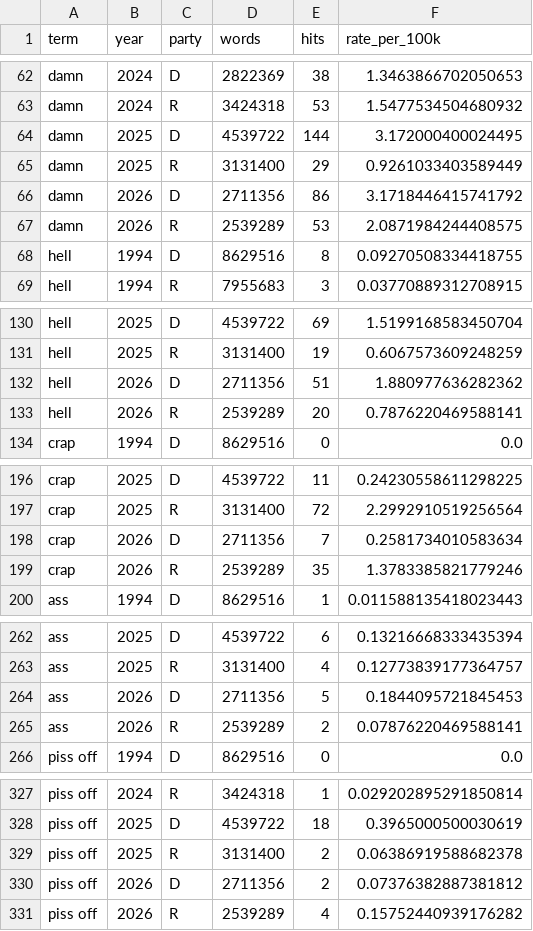
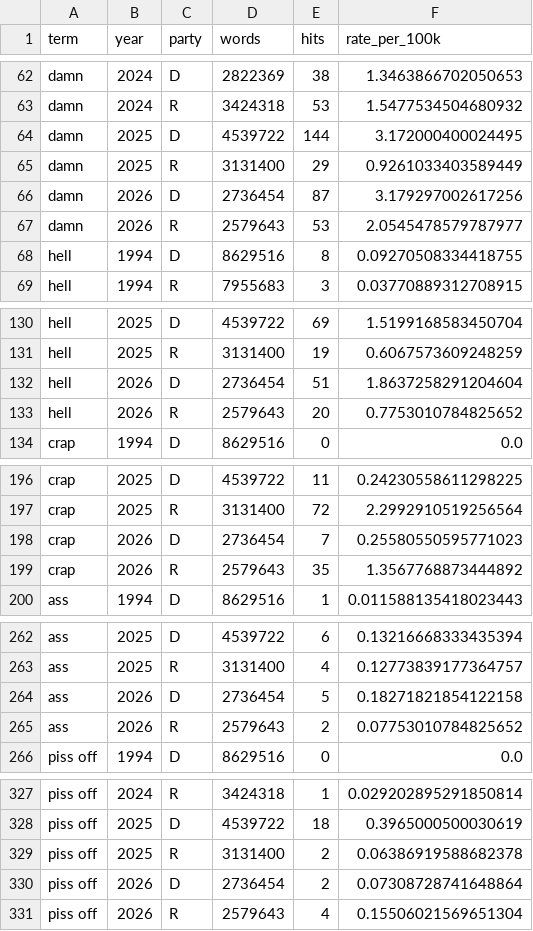
Before and after one commit to hanshanley/congressional_record, a CSV file: outputs/figures/profanity_terms/timeseries.csv, drawn as a sheet; only a part is shown, gaps mark what is left out.

```diff
--- a/outputs/figures/profanity_terms/timeseries.csv
+++ b/outputs/figures/profanity_terms/timeseries.csv
@@ -65,4 +65,4 @@ damn,2025,D,4539722,144,3.172000400024495
 damn,2025,R,3131400,29,0.9261033403589449
-damn,2026,D,2711356,86,3.1718446415741792
-damn,2026,R,2539289,53,2.0871984244408575
+damn,2026,D,2736454,87,3.179297002617256
+damn,2026,R,2579643,53,2.0545478579787977
 hell,1994,D,8629516,8,0.09270508334418755
@@ -131,4 +131,4 @@ hell,2025,D,4539722,69,1.5199168583450704
 hell,2025,R,3131400,19,0.6067573609248259
-hell,2026,D,2711356,51,1.880977636282362
-hell,2026,R,2539289,20,0.7876220469588141
+hell,2026,D,2736454,51,1.8637258291204604
+hell,2026,R,2579643,20,0.7753010784825652
 crap,1994,D,8629516,0,0.0
@@ -197,4 +197,4 @@ crap,2025,D,4539722,11,0.24230558611298225
 crap,2025,R,3131400,72,2.2992910519256564
-crap,2026,D,2711356,7,0.2581734010583634
-crap,2026,R,2539289,35,1.3783385821779246
+crap,2026,D,2736454,7,0.25580550595771023
+crap,2026,R,2579643,35,1.3567768873444892
 ass,1994,D,8629516,1,0.011588135418023443
@@ -263,4 +263,4 @@ ass,2025,D,4539722,6,0.13216668333435394
 ass,2025,R,3131400,4,0.12773839177364757
-ass,2026,D,2711356,5,0.1844095721845453
-ass,2026,R,2539289,2,0.07876220469588141
+ass,2026,D,2736454,5,0.18271821854122158
+ass,2026,R,2579643,2,0.07753010784825652
 piss off,1994,D,8629516,0,0.0
@@ -329,3 +329,3 @@ piss off,2025,D,4539722,18,0.3965000500030619
 piss off,2025,R,3131400,2,0.06386919588682378
-piss off,2026,D,2711356,2,0.07376382887381812
-piss off,2026,R,2539289,4,0.15752440939176282
+piss off,2026,D,2736454,2,0.07308728741648864
+piss off,2026,R,2579643,4,0.15506021569651304
```
Also changed, not shown: outputs/figures/profanity_terms/codebook_timeseries.csv, site/figures/profanity_terms/codebook_timeseries.csv, 46 other files.
